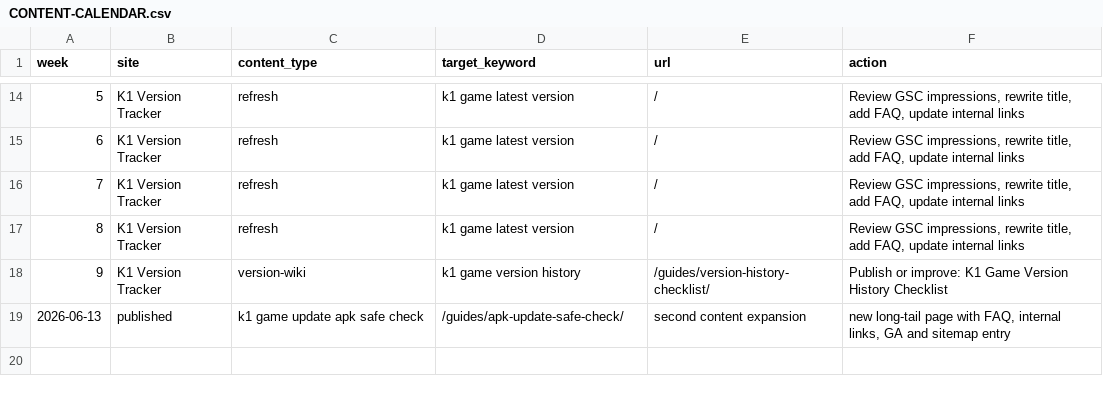
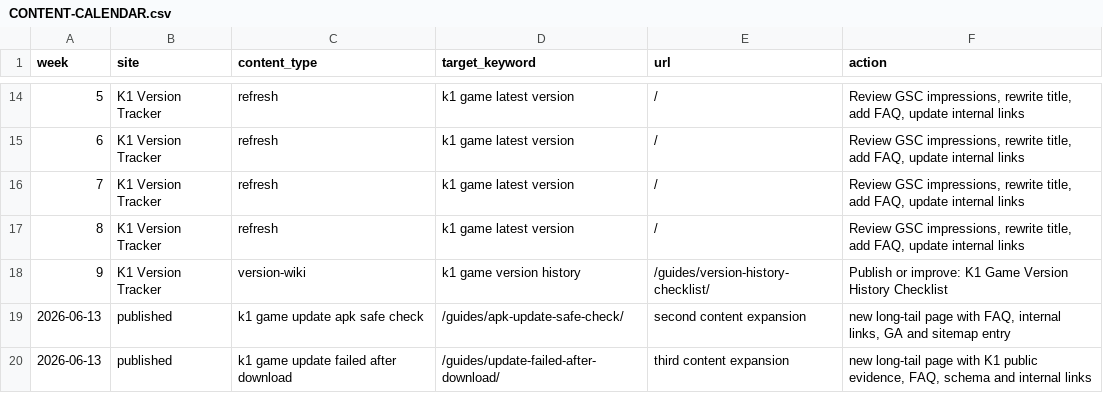
Before and after one commit to alexgkbet888-web/k1pkapp.com, a CSV file: CONTENT-CALENDAR.csv, drawn as a sheet; only a part is shown, gaps mark what is left out; the diff names each change by its address in the sheet, - before the commit and + after, or states it on an @@ line.

Commit message:
Add third SEO content expansion page

```diff
--- a/CONTENT-CALENDAR.csv
+++ b/CONTENT-CALENDAR.csv
+row 20: 2026-06-13 | published | k1 game update failed after download | /guides/update-failed-after-download/ | third content expansion | new long-tail page with K1 public evidence, FAQ, schema and internal links
```
Also changed, not shown: 4 other files.
